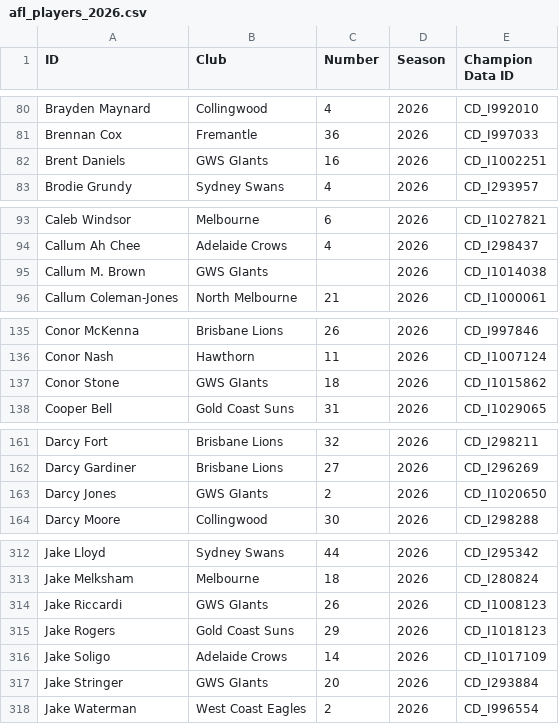
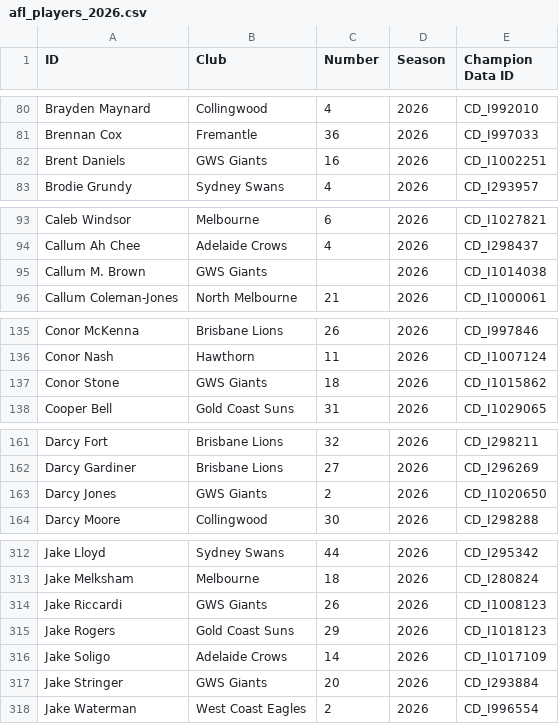
Before and after one commit to Pentyum777/Fantasy-Pairs-and-Weekend-Quads, a CSV file: tools/afl_players_2026.csv, drawn as a sheet; only a part is shown, gaps mark what is left out; the diff covers the shown part only.

```diff
--- a/tools/afl_players_2026.csv
+++ b/tools/afl_players_2026.csv
@@ -82 +82 @@ Brennan Cox,Fremantle,36,2026,CD_I997033,,,,,
-Brent Daniels,GWS GIants,16,2026,CD_I1002251,,,,,
+Brent Daniels,GWS Giants,16,2026,CD_I1002251
@@ -95 +95 @@ Callum Ah Chee,Adelaide Crows,4,2026,CD_I298437,,,,,
-Callum M. Brown,GWS GIants,,2026,CD_I1014038,,,,,
+Callum M. Brown,GWS Giants,,2026,CD_I1014038
@@ -137 +137 @@ Conor Nash,Hawthorn,11,2026,CD_I1007124,,,,,
-Conor Stone,GWS GIants,18,2026,CD_I1015862,,,,,
+Conor Stone,GWS Giants,18,2026,CD_I1015862
@@ -163 +163 @@ Darcy Gardiner,Brisbane Lions,27,2026,CD_I296269,,,,,
-Darcy Jones,GWS GIants,2,2026,CD_I1020650,,,,,
+Darcy Jones,GWS Giants,2,2026,CD_I1020650
@@ -314 +314 @@ Jake Melksham,Melbourne,18,2026,CD_I280824,,,,,
-Jake Riccardi,GWS GIants,26,2026,CD_I1008123,,,,,
+Jake Riccardi,GWS Giants,26,2026,CD_I1008123
@@ -317 +317 @@ Jake Soligo,Adelaide Crows,14,2026,CD_I1017109,,,,,
-Jake Stringer,GWS GIants,20,2026,CD_I293884,,,,,
+Jake Stringer,GWS Giants,20,2026,CD_I293884
```
Also changed, not shown: 38 edited cells elsewhere in this file, tools/afl_players_2025.csv, 26 other files.
